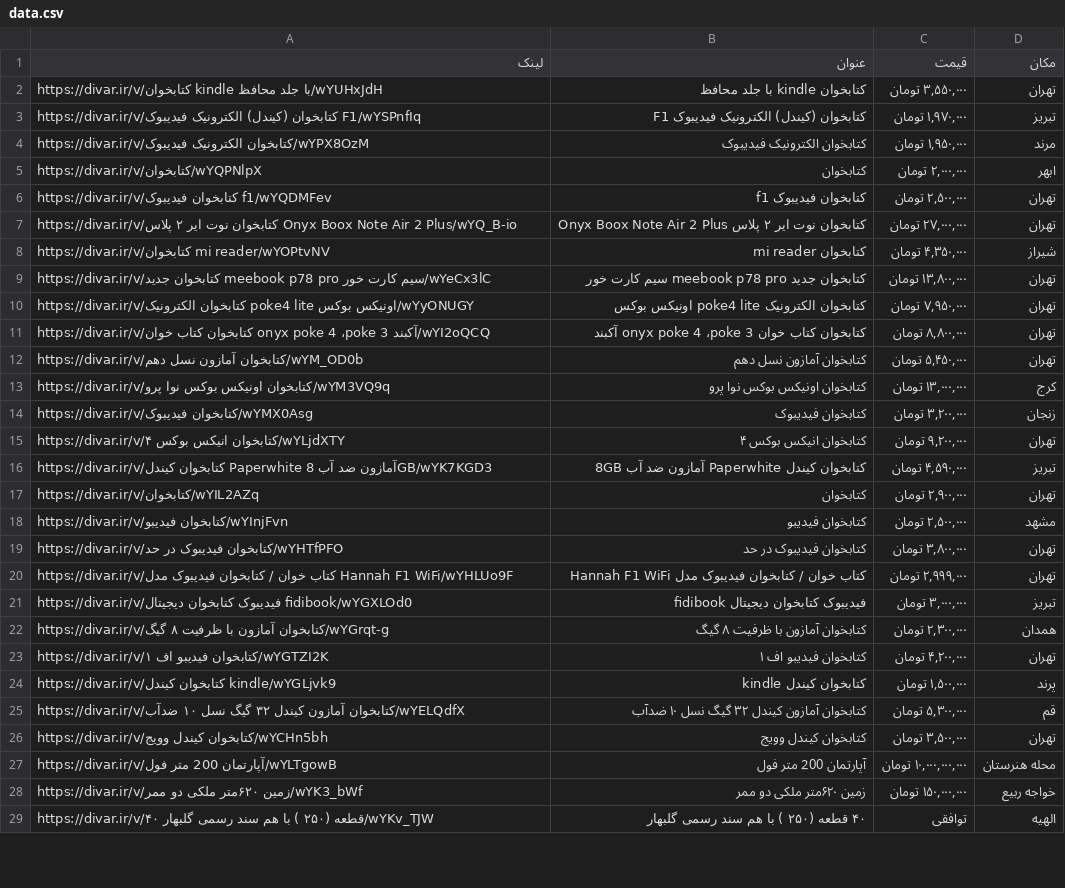
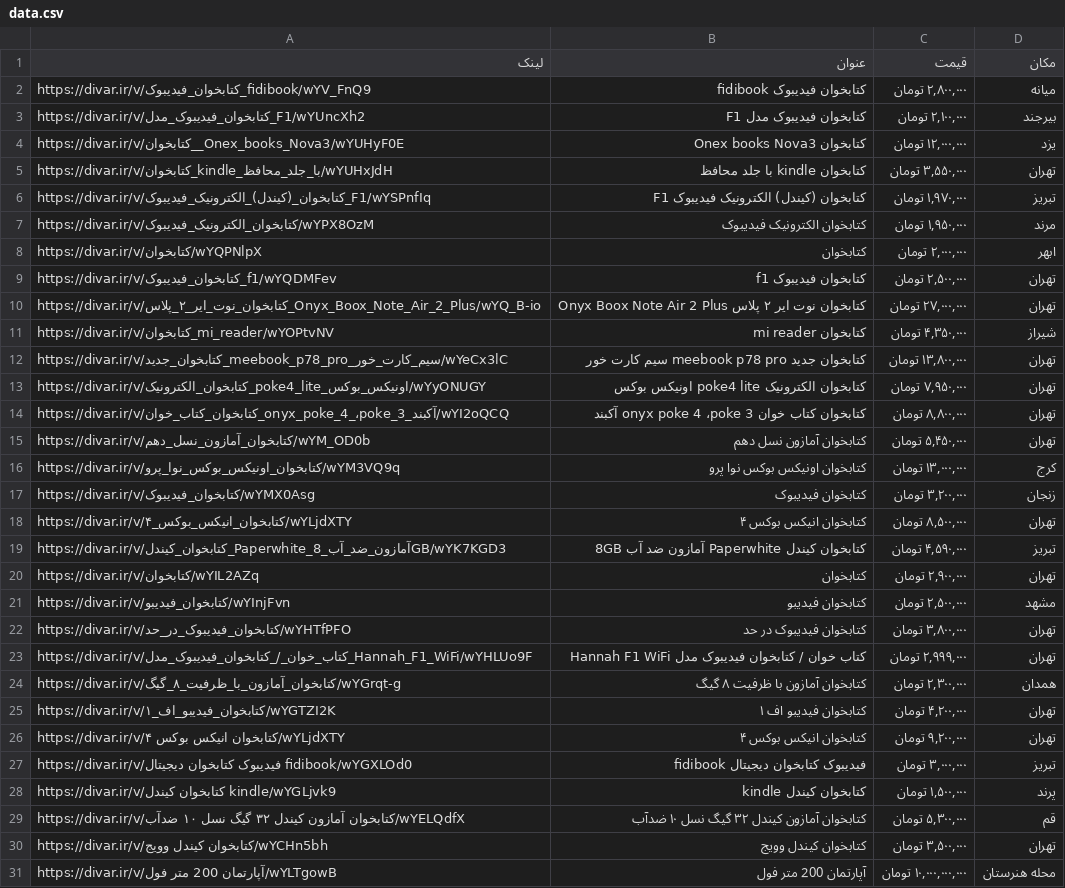
Before and after one commit to QueraTeam/dataanalysis_bootcamp_crawler, a CSV file: divar.ir/data.csv, drawn as a sheet; only a part is shown; the shorter side is filled out with more unchanged rows.

Commit message:
اضافه شدن بخش همکاری + اصلاح بخش لینک + بهتر شدن پیام ارسالی

```diff
--- a/divar.ir/data.csv
+++ b/divar.ir/data.csv
@@ -1,24 +1,28 @@
 لینک,عنوان,قیمت,مکان
-https://divar.ir/v/کتابخوان kindle با جلد محافظ/wYUHxJdH,کتابخوان kindle با جلد محافظ,"۳,۵۵۰,۰۰۰ تومان", تهران
-https://divar.ir/v/کتابخوان (کیندل) الکترونیک فیدیبوک F1/wYSPnfIq,کتابخوان (کیندل) الکترونیک فیدیبوک F1,"۱,۹۷۰,۰۰۰ تومان", تبریز
-https://divar.ir/v/کتابخوان الکترونیک فیدیبوک/wYPX8OzM,کتابخوان الکترونیک فیدیبوک,"۱,۹۵۰,۰۰۰ تومان", مرند
+https://divar.ir/v/کتابخوان_فیدیبوک_fidibook/wYV_FnQ9,کتابخوان فیدیبوک fidibook,"۲,۸۰۰,۰۰۰ تومان", میانه
+https://divar.ir/v/کتابخوان_فیدیبوک_مدل_F1/wYUncXh2,کتابخوان فیدیبوک مدل F1,"۲,۱۰۰,۰۰۰ تومان", بیرجند
+https://divar.ir/v/کتابخوان__Onex_books_Nova3/wYUHyF0E,کتابخوان  Onex books Nova3,"۱۲,۰۰۰,۰۰۰ تومان", یزد
+https://divar.ir/v/کتابخوان_kindle_با_جلد_محافظ/wYUHxJdH,کتابخوان kindle با جلد محافظ,"۳,۵۵۰,۰۰۰ تومان", تهران
+https://divar.ir/v/کتابخوان_(کیندل)_الکترونیک_فیدیبوک_F1/wYSPnfIq,کتابخوان (کیندل) الکترونیک فیدیبوک F1,"۱,۹۷۰,۰۰۰ تومان", تبریز
+https://divar.ir/v/کتابخوان_الکترونیک_فیدیبوک/wYPX8OzM,کتابخوان الکترونیک فیدیبوک,"۱,۹۵۰,۰۰۰ تومان", مرند
 https://divar.ir/v/کتابخوان/wYQPNlpX,کتابخوان,"۲,۰۰۰,۰۰۰ تومان", ابهر
-https://divar.ir/v/کتابخوان فیدیبوک f1/wYQDMFev,کتابخوان فیدیبوک f1,"۲,۵۰۰,۰۰۰ تومان", تهران
-https://divar.ir/v/کتابخوان نوت ایر ۲ پلاس Onyx Boox Note Air 2 Plus/wYQ_B-io,کتابخوان نوت ایر ۲ پلاس Onyx Boox Note Air 2 Plus,"۲۷,۰۰۰,۰۰۰ تومان", تهران
-https://divar.ir/v/کتابخوان mi reader/wYOPtvNV,کتابخوان mi reader,"۴,۳۵۰,۰۰۰ تومان", شیراز
-https://divar.ir/v/کتابخوان جدید meebook p78 pro سیم کارت خور/wYeCx3lC,کتابخوان جدید meebook p78 pro سیم کارت خور,"۱۳,۸۰۰,۰۰۰ تومان", تهران
-https://divar.ir/v/کتابخوان الکترونیک poke4 lite اونیکس بوکس/wYyONUGY,کتابخوان الکترونیک poke4 lite اونیکس بوکس,"۷,۹۵۰,۰۰۰ تومان", تهران
-https://divar.ir/v/کتابخوان کتاب خوان onyx poke 4 ،poke 3 آکبند/wYI2oQCQ,کتابخوان کتاب خوان onyx poke 4 ،poke 3 آکبند,"۸,۸۰۰,۰۰۰ تومان", تهران
-https://divar.ir/v/کتابخوان آمازون نسل دهم/wYM_OD0b,کتابخوان آمازون نسل دهم,"۵,۴۵۰,۰۰۰ تومان", تهران
-https://divar.ir/v/کتابخوان اونیکس بوکس نوا پرو/wYM3VQ9q,کتابخوان اونیکس بوکس نوا پرو,"۱۳,۰۰۰,۰۰۰ تومان", کرج
-https://divar.ir/v/کتابخوان فیدیبوک/wYMX0Asg,کتابخوان فیدیبوک,"۳,۲۰۰,۰۰۰ تومان", زنجان
+https://divar.ir/v/کتابخوان_فیدیبوک_f1/wYQDMFev,کتابخوان فیدیبوک f1,"۲,۵۰۰,۰۰۰ تومان", تهران
+https://divar.ir/v/کتابخوان_نوت_ایر_۲_پلاس_Onyx_Boox_Note_Air_2_Plus/wYQ_B-io,کتابخوان نوت ایر ۲ پلاس Onyx Boox Note Air 2 Plus,"۲۷,۰۰۰,۰۰۰ تومان", تهران
+https://divar.ir/v/کتابخوان_mi_reader/wYOPtvNV,کتابخوان mi reader,"۴,۳۵۰,۰۰۰ تومان", شیراز
+https://divar.ir/v/کتابخوان_جدید_meebook_p78_pro_سیم_کارت_خور/wYeCx3lC,کتابخوان جدید meebook p78 pro سیم کارت خور,"۱۳,۸۰۰,۰۰۰ تومان", تهران
+https://divar.ir/v/کتابخوان_الکترونیک_poke4_lite_اونیکس_بوکس/wYyONUGY,کتابخوان الکترونیک poke4 lite اونیکس بوکس,"۷,۹۵۰,۰۰۰ تومان", تهران
+https://divar.ir/v/کتابخوان_کتاب_خوان_onyx_poke_4_،poke_3_آکبند/wYI2oQCQ,کتابخوان کتاب خوان onyx poke 4 ،poke 3 آکبند,"۸,۸۰۰,۰۰۰ تومان", تهران
+https://divar.ir/v/کتابخوان_آمازون_نسل_دهم/wYM_OD0b,کتابخوان آمازون نسل دهم,"۵,۴۵۰,۰۰۰ تومان", تهران
+https://divar.ir/v/کتابخوان_اونیکس_بوکس_نوا_پرو/wYM3VQ9q,کتابخوان اونیکس بوکس نوا پرو,"۱۳,۰۰۰,۰۰۰ تومان", کرج
+https://divar.ir/v/کتابخوان_فیدیبوک/wYMX0Asg,کتابخوان فیدیبوک,"۳,۲۰۰,۰۰۰ تومان", زنجان
+https://divar.ir/v/کتابخوان_انیکس_بوکس_۴/wYLjdXTY,کتابخوان انیکس بوکس ۴,"۸,۵۰۰,۰۰۰ تومان", تهران
+https://divar.ir/v/کتابخوان_کیندل_Paperwhite_آمازون_ضد_آب_8GB/wYK7KGD3,کتابخوان کیندل Paperwhite آمازون ضد آب 8GB,"۴,۵۹۰,۰۰۰ تومان", تبریز
+https://divar.ir/v/کتابخوان/wYIL2AZq,کتابخوان,"۲,۹۰۰,۰۰۰ تومان", تهران
+https://divar.ir/v/کتابخوان_فیدیبو/wYInjFvn,کتابخوان فیدیبو,"۲,۵۰۰,۰۰۰ تومان", مشهد
+https://divar.ir/v/کتابخوان_فیدیبوک_در_حد/wYHTfPFO,کتابخوان فیدیبوک در حد,"۳,۸۰۰,۰۰۰ تومان", تهران
+https://divar.ir/v/کتاب_خوان_/_کتابخوان_فیدیبوک_مدل_Hannah_F1_WiFi/wYHLUo9F,کتاب خوان / کتابخوان فیدیبوک مدل Hannah F1 WiFi,"۲,۹۹۹,۰۰۰ تومان", تهران
+https://divar.ir/v/کتابخوان_آمازون_با_ظرفیت_۸_گیگ/wYGrqt-g,کتابخوان آمازون با ظرفیت ۸ گیگ,"۲,۳۰۰,۰۰۰ تومان", همدان
+https://divar.ir/v/کتابخوان_فیدیبو_اف_۱/wYGTZI2K,کتابخوان فیدیبو اف ۱,"۴,۲۰۰,۰۰۰ تومان", تهران
 https://divar.ir/v/کتابخوان انیکس بوکس ۴/wYLjdXTY,کتابخوان انیکس بوکس ۴,"۹,۲۰۰,۰۰۰ تومان", تهران
-https://divar.ir/v/کتابخوان کیندل Paperwhite آمازون ضد آب 8GB/wYK7KGD3,کتابخوان کیندل Paperwhite آمازون ضد آب 8GB,"۴,۵۹۰,۰۰۰ تومان", تبریز
-https://divar.ir/v/کتابخوان/wYIL2AZq,کتابخوان,"۲,۹۰۰,۰۰۰ تومان", تهران
-https://divar.ir/v/کتابخوان فیدیبو/wYInjFvn,کتابخوان فیدیبو,"۲,۵۰۰,۰۰۰ تومان", مشهد
-https://divar.ir/v/کتابخوان فیدیبوک در حد/wYHTfPFO,کتابخوان فیدیبوک در حد,"۳,۸۰۰,۰۰۰ تومان", تهران
-https://divar.ir/v/کتاب خوان / کتابخوان فیدیبوک مدل Hannah F1 WiFi/wYHLUo9F,کتاب خوان / کتابخوان فیدیبوک مدل Hannah F1 WiFi,"۲,۹۹۹,۰۰۰ تومان", تهران
 https://divar.ir/v/فیدیبوک کتابخوان دیجیتال fidibook/wYGXLOd0,فیدیبوک کتابخوان دیجیتال fidibook,"۳,۰۰۰,۰۰۰ تومان", تبریز
-https://divar.ir/v/کتابخوان آمازون با ظرفیت ۸ گیگ/wYGrqt-g,کتابخوان آمازون با ظرفیت ۸ گیگ,"۲,۳۰۰,۰۰۰ تومان", همدان
-https://divar.ir/v/کتابخوان فیدیبو اف ۱/wYGTZI2K,کتابخوان فیدیبو اف ۱,"۴,۲۰۰,۰۰۰ تومان", تهران
 https://divar.ir/v/کتابخوان کیندل kindle/wYGLjvk9,کتابخوان کیندل kindle,"۱,۵۰۰,۰۰۰ تومان", پرند
```
Also changed, not shown: 4 other files.
